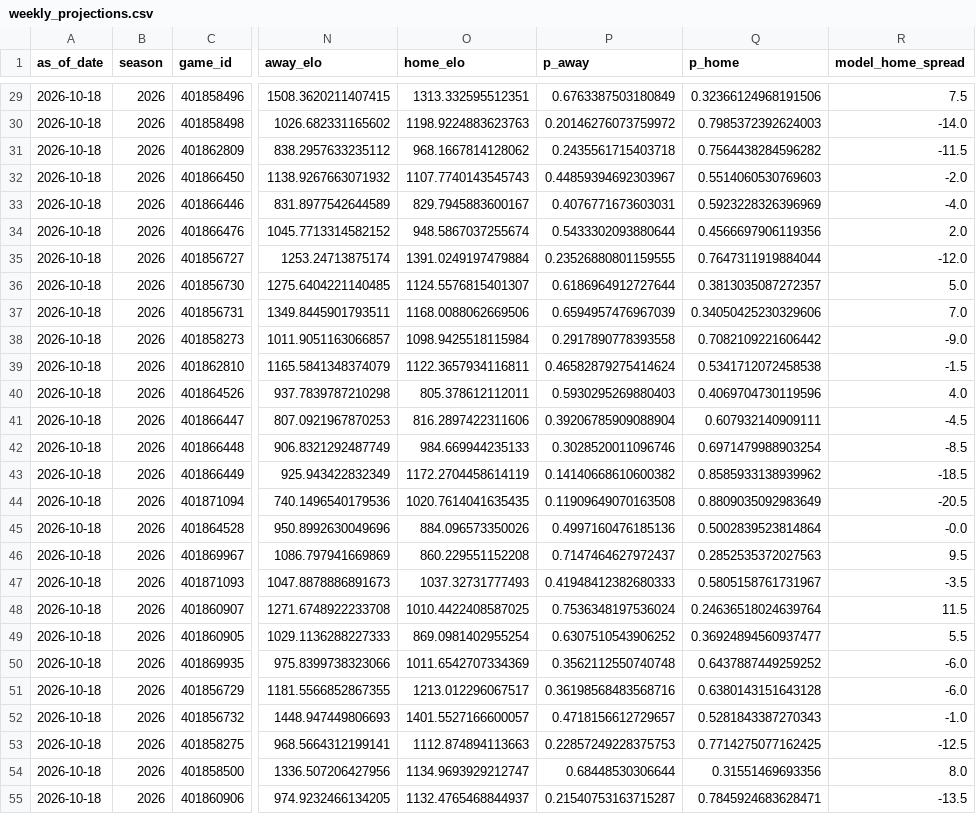
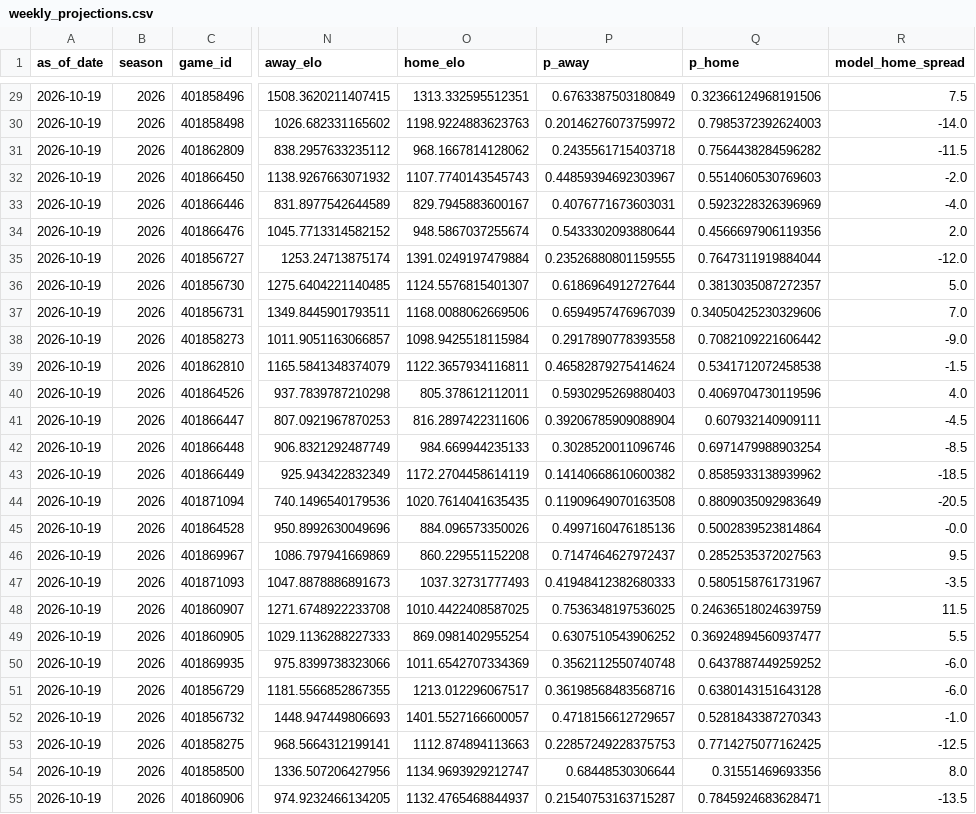
Before and after one commit to schwill2018/schwill2018.github.io, a CSV file: assets/data/fbs-elo/weekly_projections.csv, drawn as a sheet; only a part is shown, gaps mark what is left out; the diff covers the shown part only; the diff names each change by its address in the sheet, - before the commit and + after, or states it on an @@ line.

```diff
--- a/assets/data/fbs-elo/weekly_projections.csv
+++ b/assets/data/fbs-elo/weekly_projections.csv
-A29:A55 (as_of_date): 2026-10-18
+A29:A55 (as_of_date): 2026-10-19
-P48 (p_away): 0.7536348197536024
+P48 (p_away): 0.7536348197536025
-Q48 (p_home): 0.24636518024639764
+Q48 (p_home): 0.24636518024639759
```
Also changed, not shown: 31 edited cells elsewhere in this file, assets/data/fbs-elo/current_elo_rankings.csv.
